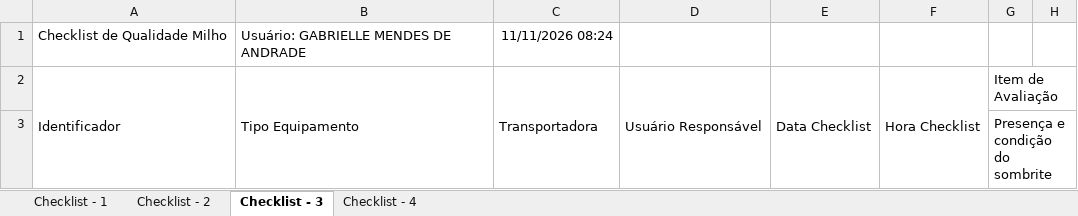
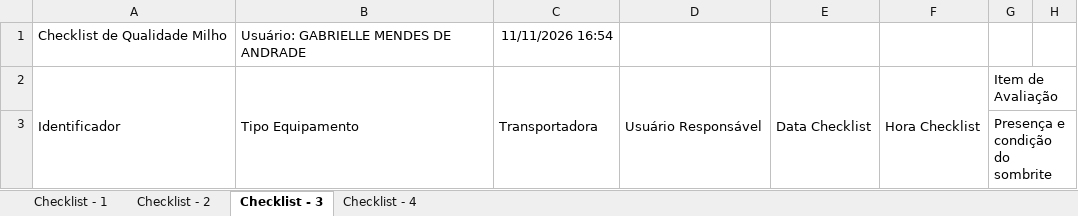
Before and after one commit to hannahfrotalegal/painel-frotalegal-heinz, an Excel workbook: dados/inspecoes.xlsx, sheet Checklist - 3, drawn as a sheet; only a part is shown; values as stored, in another font and other column widths than the file's, no borders; the diff names each change by its address in the sheet, - before the commit and + after, or states it on an @@ line.

```diff
--- a/dados/inspecoes.xlsx (sheet Checklist - 3)
+++ b/dados/inspecoes.xlsx (sheet Checklist - 3)
-C1: 11/11/2026 08:24
+C1: 11/11/2026 16:54
```
Also changed, not shown: sheet Checklist - 1, sheet Checklist - 4, sheet Checklist - 2.
